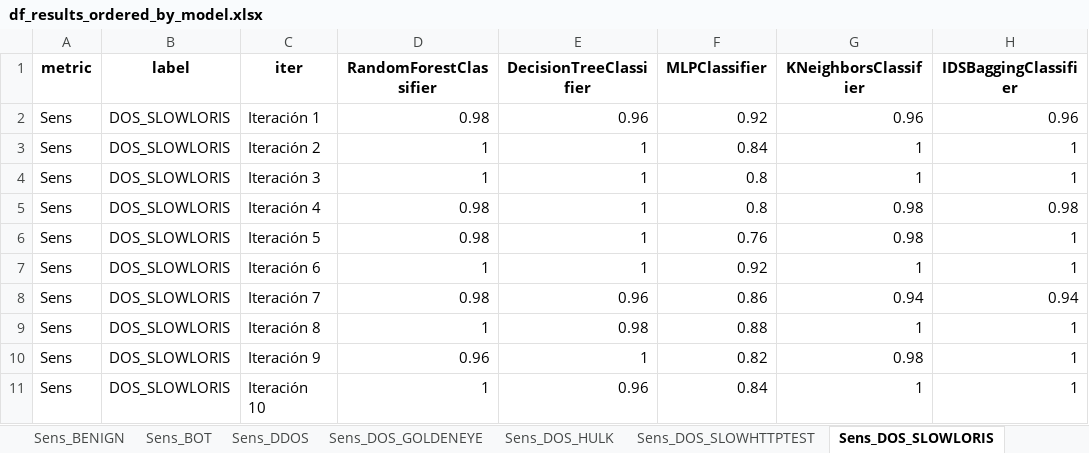
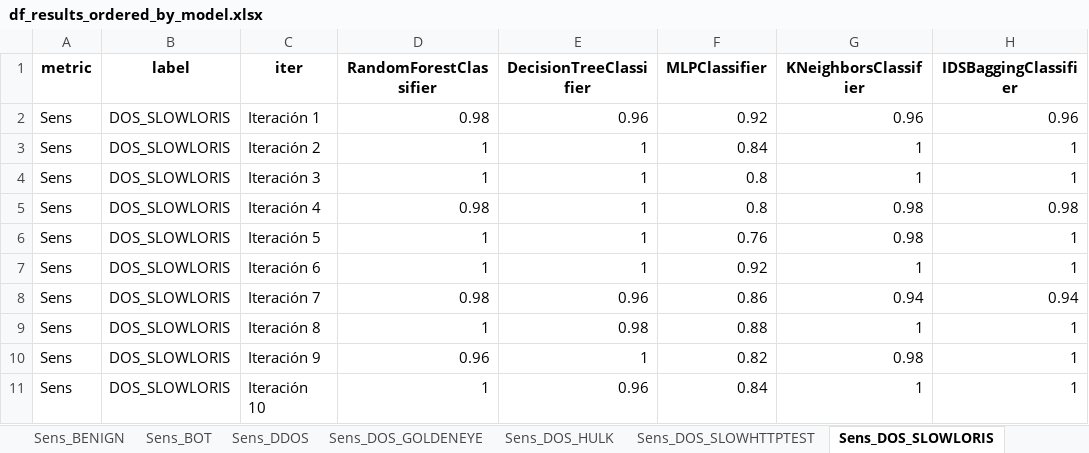
Before and after one commit to alanum9603/IDS_Thesis, an Excel workbook: 5_analisis_de_resultados/output/df_results_ordered_by_model.xlsx, sheet Sens_DOS_SLOWLORIS, drawn as a sheet; values as stored, in another font and other column widths than the file's, no borders; the diff names each change by its address in the sheet, - before the commit and + after, or states it on an @@ line.

```diff
--- a/5_analisis_de_resultados/output/df_results_ordered_by_model.xlsx (sheet Sens_DOS_SLOWLORIS)
+++ b/5_analisis_de_resultados/output/df_results_ordered_by_model.xlsx (sheet Sens_DOS_SLOWLORIS)
-D6 (RandomForestClassifier): 0.98
+D6 (RandomForestClassifier): 1
```
Also changed, not shown: sheet ms_BOT, sheet ms_DDOS, sheet ms_BENIGN, sheet ms_DOS_HULK, sheet ms_PORTSCAN, sheet ms_FTP_PATATOR, 29 more sheets, 5_analisis_de_resultados/output/df_results_ordered_by_iter.xlsx, 2 other files.
